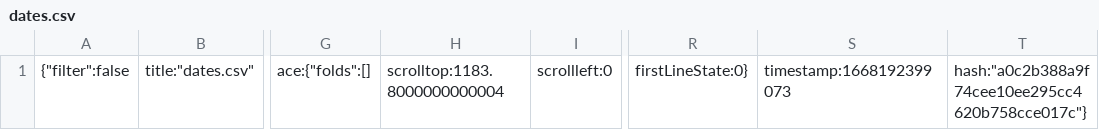
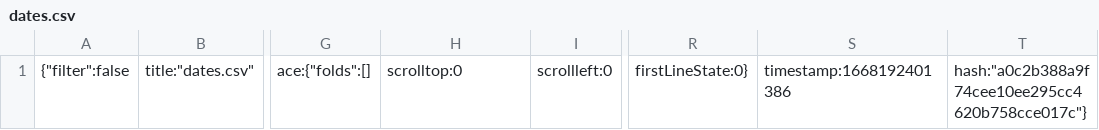
Before and after one commit to chase-newman/python-testing-nov2022, a CSV file: .c9/metadata/environment/dates.csv, drawn as a sheet; only a part is shown, gaps mark what is left out; the diff names each change by its address in the sheet, - before the commit and + after, or states it on an @@ line.

```diff
--- a/.c9/metadata/environment/dates.csv
+++ b/.c9/metadata/environment/dates.csv
-H1: scrolltop:1183.8000000000004
+H1: scrolltop:0
-S1: timestamp:1668192399073
+S1: timestamp:1668192401386
```
Also changed, not shown: 11 other files.
